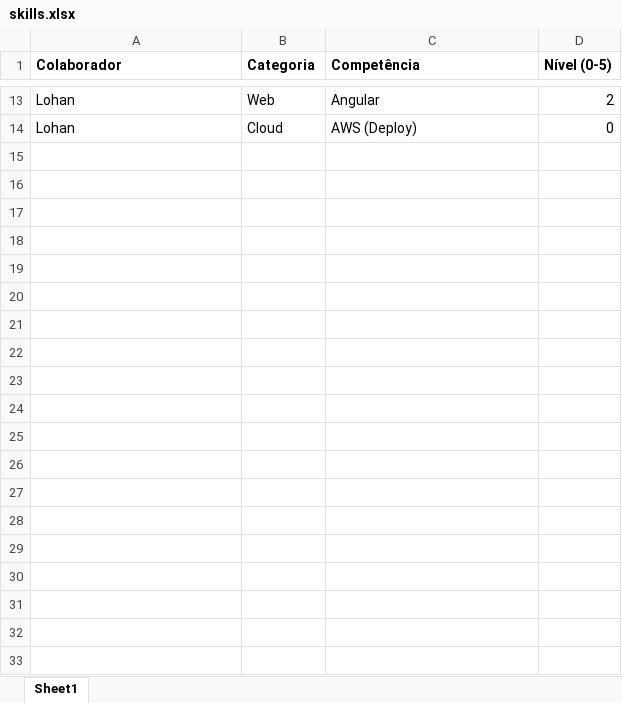
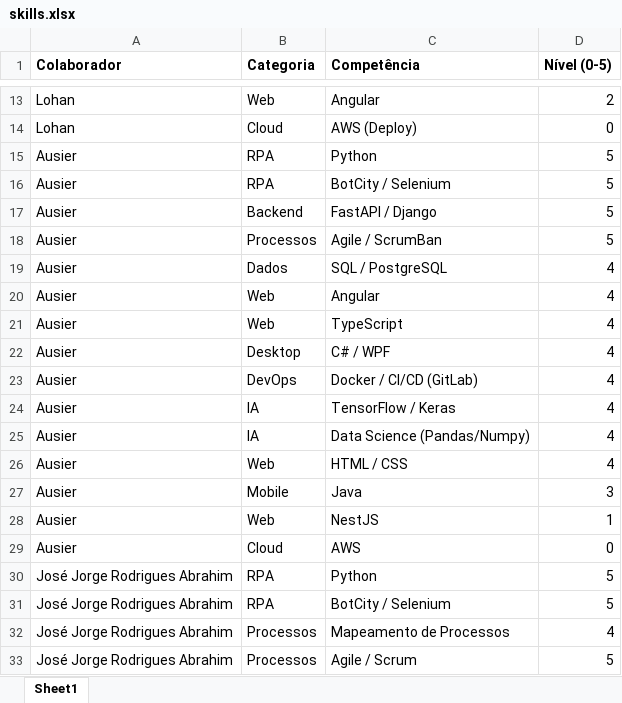
Before and after one commit to lohansilva/skillmap, an Excel workbook: resources/skills.xlsx, sheet Sheet1, drawn as a sheet; only a part is shown, gaps mark what is left out; values as stored, in another font and other column widths than the file's, no borders; the diff covers the shown part only; the diff names each change by its address in the sheet, - before the commit and + after, or states it on an @@ line.

```diff
--- a/resources/skills.xlsx (sheet Sheet1)
+++ b/resources/skills.xlsx (sheet Sheet1)
+row 15: Ausier | RPA | Python | 5
+row 16: Ausier | RPA | BotCity / Selenium | 5
+row 17: Ausier | Backend | FastAPI / Django | 5
+row 18: Ausier | Processos | Agile / ScrumBan | 5
+row 19: Ausier | Dados | SQL / PostgreSQL | 4
+row 20: Ausier | Web | Angular | 4
+row 21: Ausier | Web | TypeScript | 4
+row 22: Ausier | Desktop | C# / WPF | 4
+row 23: Ausier | DevOps | Docker / CI/CD (GitLab) | 4
+row 24: Ausier | IA | TensorFlow / Keras | 4
+row 25: Ausier | IA | Data Science (Pandas/Numpy) | 4
+row 26: Ausier | Web | HTML / CSS | 4
+row 27: Ausier | Mobile | Java | 3
+row 28: Ausier | Web | NestJS | 1
+row 29: Ausier | Cloud | AWS | 0
+row 30: José Jorge Rodrigues Abrahim | RPA | Python | 5
+row 31: José Jorge Rodrigues Abrahim | RPA | BotCity / Selenium | 5
+row 32: José Jorge Rodrigues Abrahim | Processos | Mapeamento de Processos | 4
+row 33: José Jorge Rodrigues Abrahim | Processos | Agile / Scrum | 5
```
Also changed, not shown: 11 added rows elsewhere in this sheet, 2 other files.
